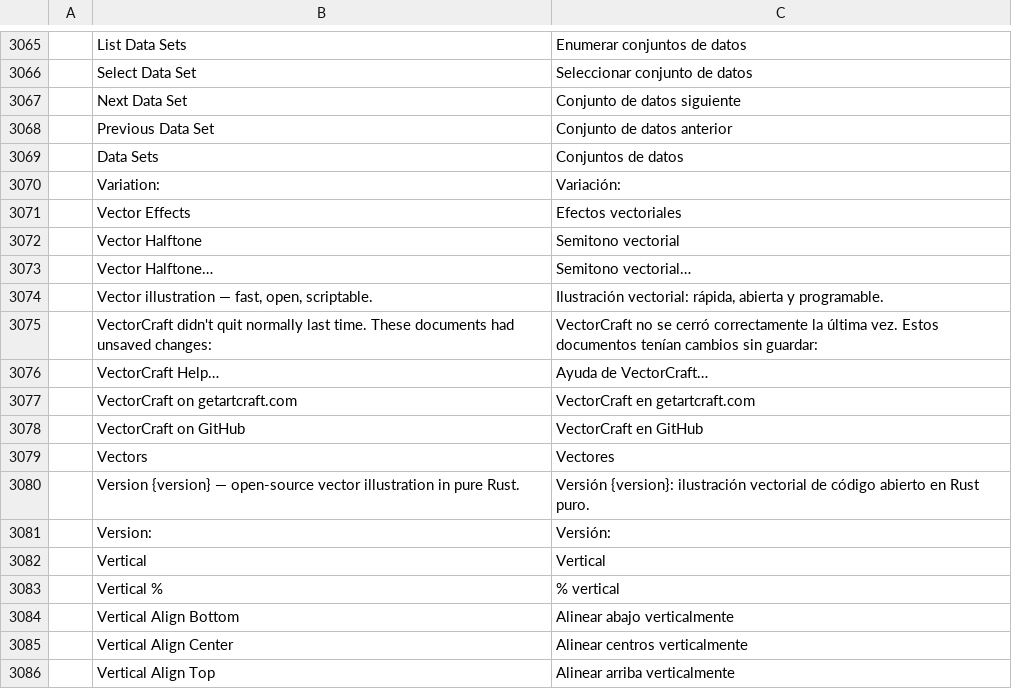
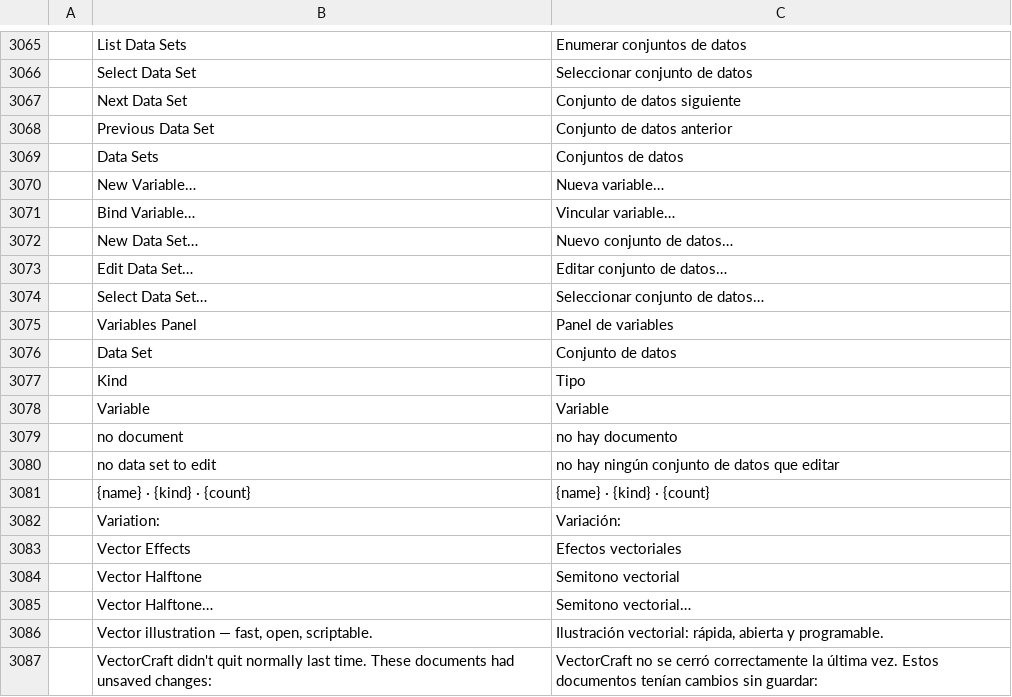
Before and after one commit to NoobsDeSroobs/vectorcraft, a TSV file: crates/ui-egui/src/i18n/es.tsv, drawn as a sheet; only a part is shown, gaps mark what is left out; the shorter side is filled out with more unchanged rows; the diff names each change by its address in the sheet, - before the commit and + after, or states it on an @@ line.

```diff
--- a/crates/ui-egui/src/i18n/es.tsv
+++ b/crates/ui-egui/src/i18n/es.tsv
+row 3070:  | New Variable… | Nueva variable…
+row 3071:  | Bind Variable… | Vincular variable…
+row 3072:  | New Data Set… | Nuevo conjunto de datos…
+row 3073:  | Edit Data Set… | Editar conjunto de datos…
+row 3074:  | Select Data Set… | Seleccionar conjunto de datos…
+row 3075:  | Variables Panel | Panel de variables
+row 3076:  | Data Set | Conjunto de datos
+row 3077:  | Kind | Tipo
+row 3078:  | Variable | Variable
+row 3079:  | no document | no hay documento
+row 3080:  | no data set to edit | no hay ningún conjunto de datos que editar
+row 3081:  | {name} · {kind} · {count} | {name} · {kind} · {count}
```
Also changed, not shown: crates/ui-egui/src/i18n/fr.tsv, crates/ui-egui/src/i18n/ja.tsv, 21 other files.
